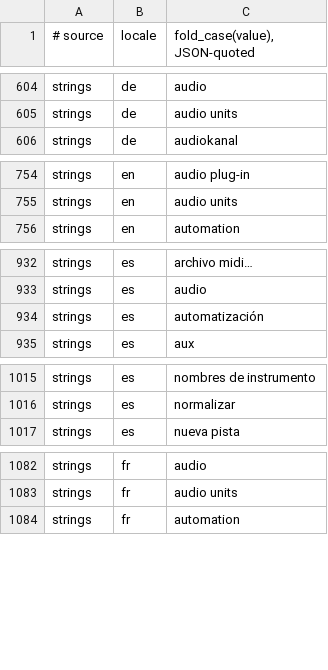
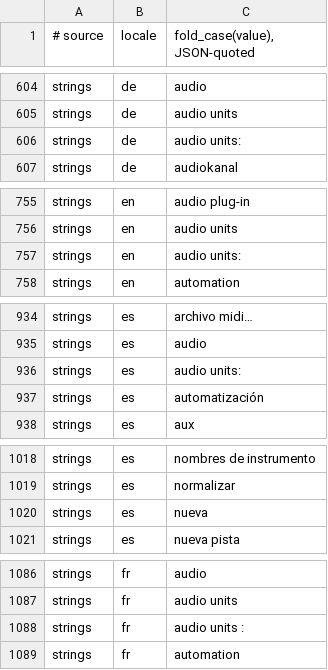
Before and after one commit to MongLong0214/logic-pro-mcp, a TSV file: docs/canon/ledger/casefold.tsv, drawn as a sheet; only a part is shown, gaps mark what is left out; the diff covers the shown part only.

```diff
--- a/docs/canon/ledger/casefold.tsv
+++ b/docs/canon/ledger/casefold.tsv
@@ -605,2 +605,3 @@ strings	de	"audio"
 strings	de	"audio units"
+strings	de	"audio units:"
 strings	de	"audiokanal"
@@ -755,2 +756,3 @@ strings	en	"audio plug-in"
 strings	en	"audio units"
+strings	en	"audio units:"
 strings	en	"automation"
@@ -933,2 +935,3 @@ strings	es	"archivo midi…"
 strings	es	"audio"
+strings	es	"audio units:"
 strings	es	"automatización"
@@ -1016,2 +1019,3 @@ strings	es	"nombres de instrumento"
 strings	es	"normalizar"
+strings	es	"nueva"
 strings	es	"nueva pista"
@@ -1083,2 +1087,3 @@ strings	fr	"audio"
 strings	fr	"audio units"
+strings	fr	"audio units :"
 strings	fr	"automation"
```
Also changed, not shown: 6 added rows elsewhere in this file, docs/canon/index/strings.tsv, 40 other files.
